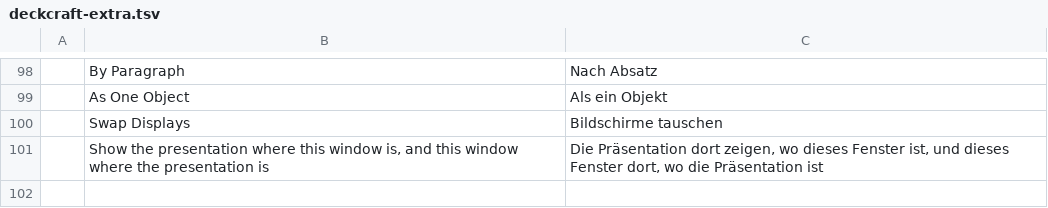
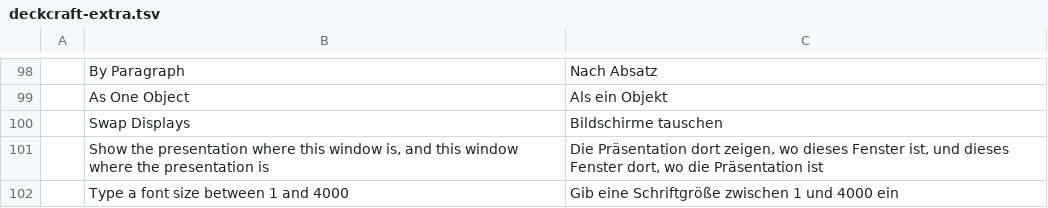
Before and after one commit to QuadrixYT18/deckcraft, a TSV file: i18n/de/deckcraft-extra.tsv, drawn as a sheet; only a part is shown, gaps mark what is left out.

```diff
--- a/i18n/de/deckcraft-extra.tsv
+++ b/i18n/de/deckcraft-extra.tsv
@@ -101 +101,2 @@
 	Show the presentation where this window is, and this window where the presentation is	Die Präsentation dort zeigen, wo dieses Fenster ist, und dieses Fenster dort, wo die Präsentation ist
+	Type a font size between 1 and 4000	Gib eine Schriftgröße zwischen 1 und 4000 ein
```
Also changed, not shown: 2 other files.
